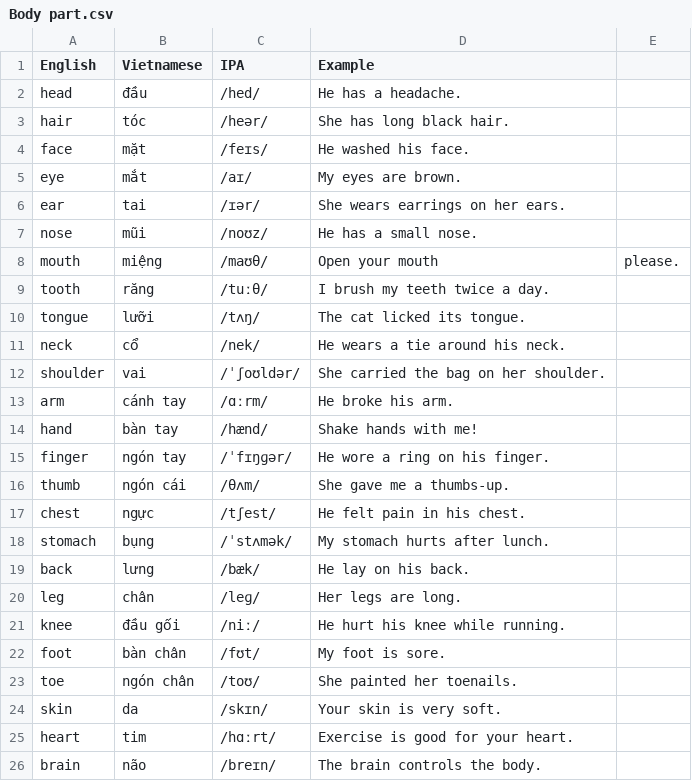
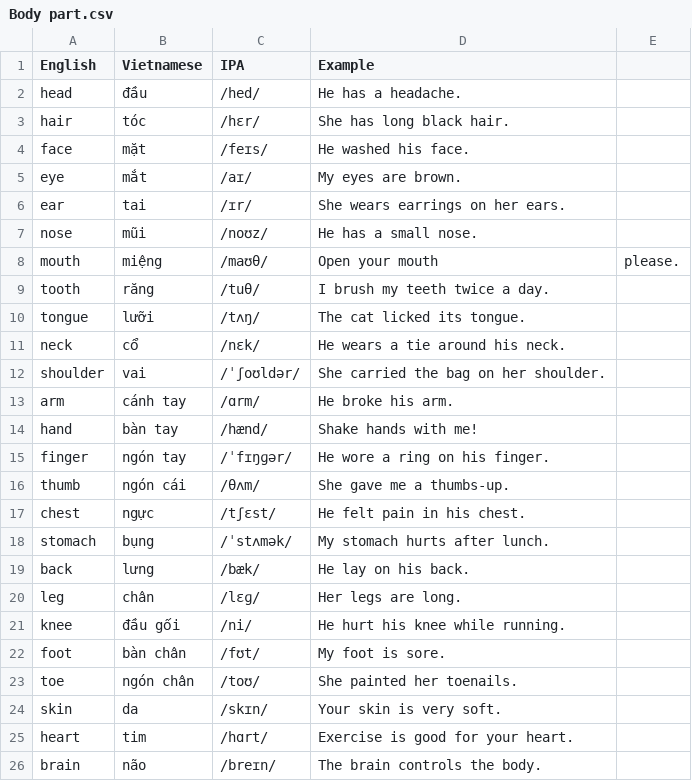
Before and after one commit to Piu-nguyen/App_vn_to_en_Dictionary, a CSV file: Data/Body part.csv, drawn as a sheet.

Commit message:
Update Body part.csv

```diff
--- a/Data/Body part.csv
+++ b/Data/Body part.csv
@@ -2,13 +2,13 @@ English,Vietnamese,IPA,Example
 head,đầu,/hed/,He has a headache.
-hair,tóc,/heər/,She has long black hair.
+hair,tóc,/hɛr/,She has long black hair.
 face,mặt,/feɪs/,He washed his face.
 eye,mắt,/aɪ/,My eyes are brown.
-ear,tai,/ɪər/,She wears earrings on her ears.
+ear,tai,/ɪr/,She wears earrings on her ears.
 nose,mũi,/noʊz/,He has a small nose.
 mouth,miệng,/maʊθ/,Open your mouth, please.
-tooth,răng,/tuːθ/,I brush my teeth twice a day.
+tooth,răng,/tuθ/,I brush my teeth twice a day.
 tongue,lưỡi,/tʌŋ/,The cat licked its tongue.
-neck,cổ,/nek/,He wears a tie around his neck.
+neck,cổ,/nɛk/,He wears a tie around his neck.
 shoulder,vai,/ˈʃoʊldər/,She carried the bag on her shoulder.
-arm,cánh tay,/ɑːrm/,He broke his arm.
+arm,cánh tay,/ɑrm/,He broke his arm.
 hand,bàn tay,/hænd/,Shake hands with me!
@@ -16,7 +16,7 @@ finger,ngón tay,/ˈfɪŋɡər/,He wore a ring on his finger.
 thumb,ngón cái,/θʌm/,She gave me a thumbs-up.
-chest,ngực,/tʃest/,He felt pain in his chest.
+chest,ngực,/tʃɛst/,He felt pain in his chest.
 stomach,bụng,/ˈstʌmək/,My stomach hurts after lunch.
 back,lưng,/bæk/,He lay on his back.
-leg,chân,/leɡ/,Her legs are long.
-knee,đầu gối,/niː/,He hurt his knee while running.
+leg,chân,/lɛɡ/,Her legs are long.
+knee,đầu gối,/ni/,He hurt his knee while running.
 foot,bàn chân,/fʊt/,My foot is sore.
@@ -24,3 +24,3 @@ toe,ngón chân,/toʊ/,She painted her toenails.
 skin,da,/skɪn/,Your skin is very soft.
-heart,tim,/hɑːrt/,Exercise is good for your heart.
+heart,tim,/hɑrt/,Exercise is good for your heart.
 brain,não,/breɪn/,The brain controls the body.
```
